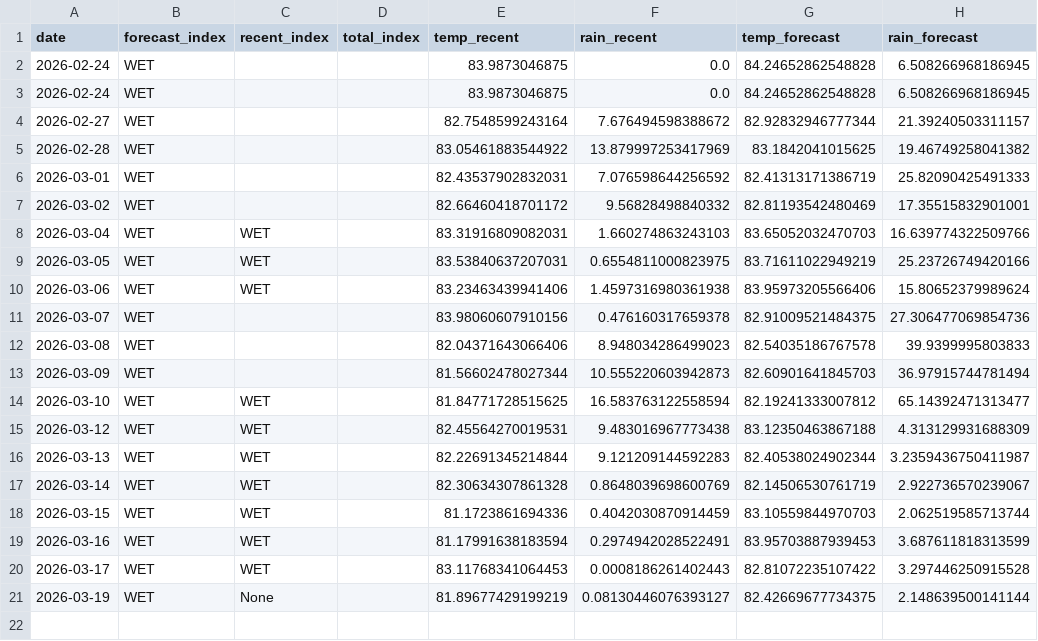
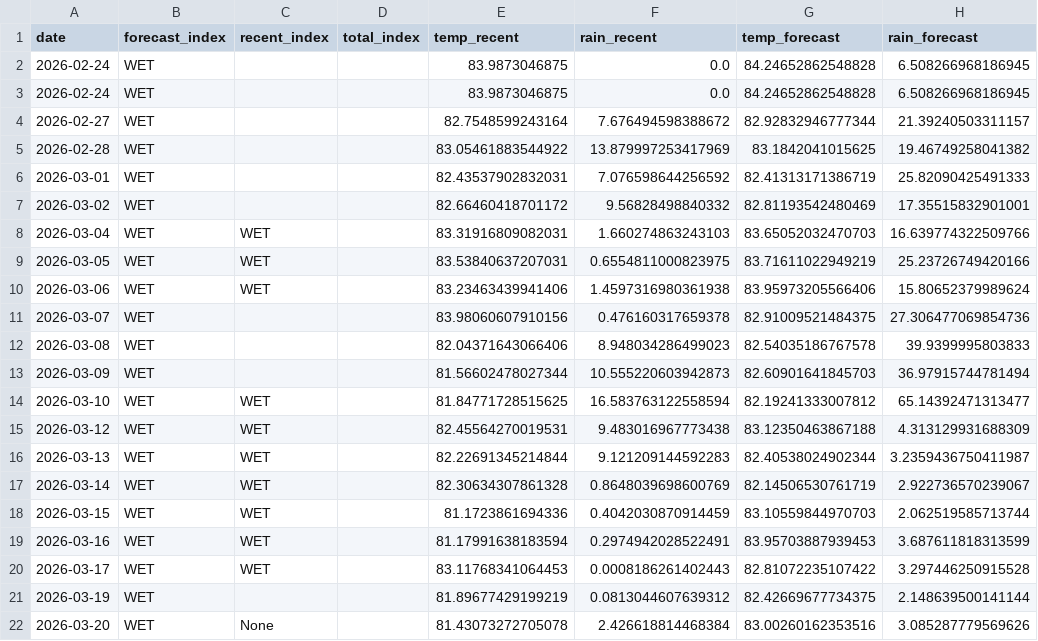
Before and after one commit to pacioos/palau-dashboard, a CSV file: data/history.csv, drawn as a sheet.

```diff
--- a/data/history.csv
+++ b/data/history.csv
@@ -20,2 +20,3 @@ date,forecast_index,recent_index,total_index,temp_recent,rain_recent,temp_foreca
 2026-03-17,WET,WET,,83.11768341064453,0.0008186261402443,82.81072235107422,3.297446250915528
-2026-03-19,WET,None,,81.89677429199219,0.08130446076393127,82.42669677734375,2.148639500141144
+2026-03-19,WET,,,81.89677429199219,0.0813044607639312,82.42669677734375,2.148639500141144
+2026-03-20,WET,None,,81.43073272705078,2.426618814468384,83.00260162353516,3.085287779569626
```
Also changed, not shown: 1 other file.
